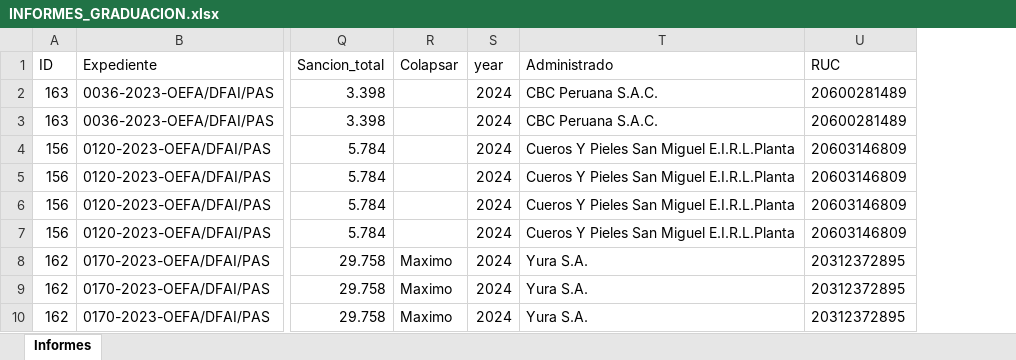
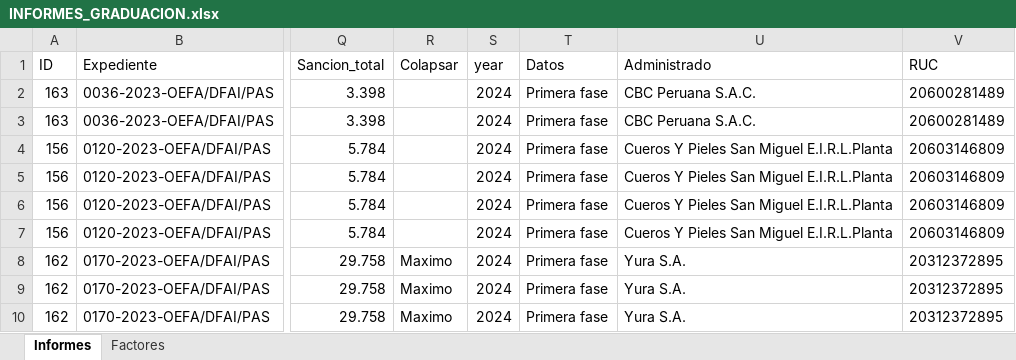
Before and after one commit to PaoloValcarcel/OEFA_SMER, an Excel workbook: Paolo/Scripts/Bases/INFORMES_GRADUACION.xlsx, sheet Informes, drawn as a sheet; only a part is shown, gaps mark what is left out; values as stored, in another font and other column widths than the file's, no borders; the diff names each change by its address in the sheet, - before the commit and + after, or states it on an @@ line.

```diff
--- a/Paolo/Scripts/Bases/INFORMES_GRADUACION.xlsx (sheet Informes)
+++ b/Paolo/Scripts/Bases/INFORMES_GRADUACION.xlsx (sheet Informes)
+sheet tab: Factores
+column T (Datos), rows 2-10: all Primera fase
```
Also changed, not shown: 2 other files.
